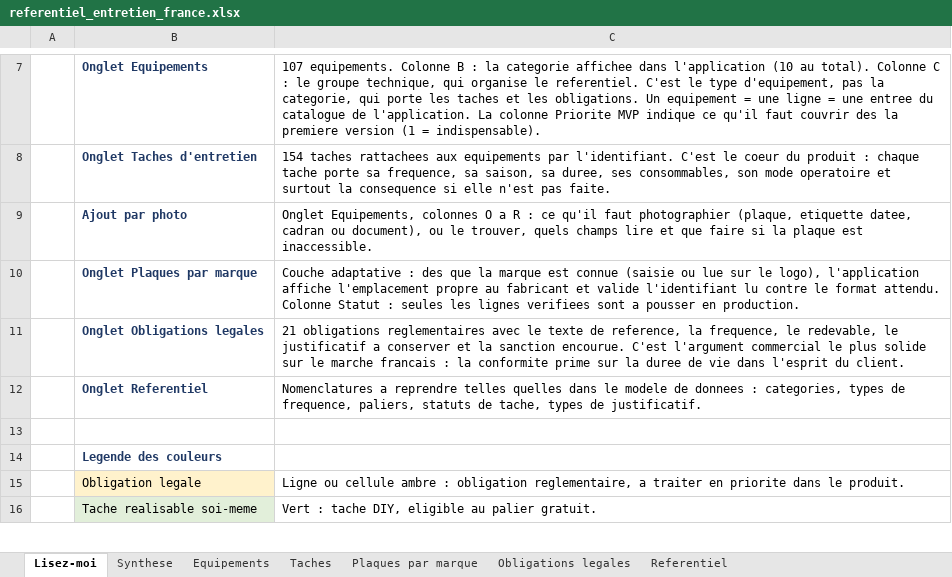
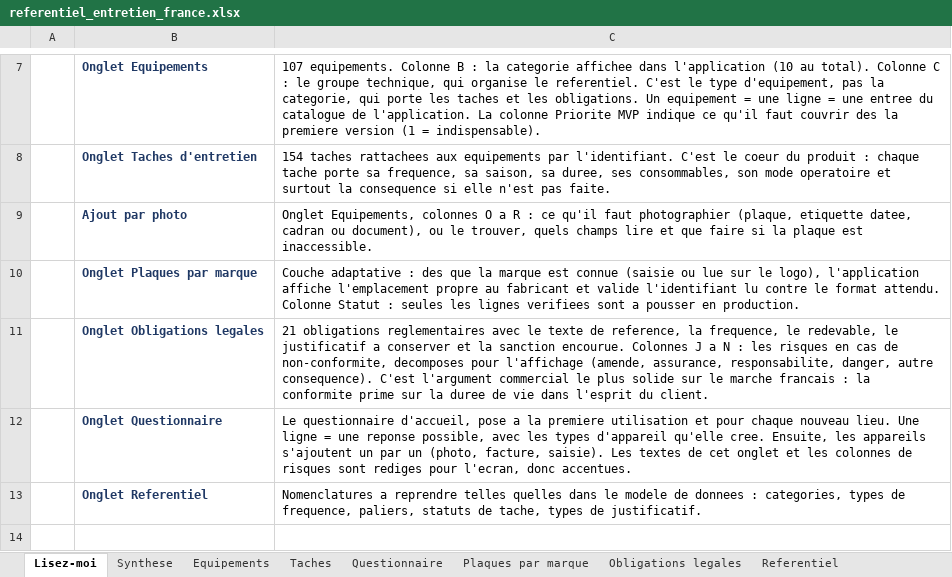
Before and after one commit to tw7289mbvf-ai/electro-care, an Excel workbook: docs/referentiel_entretien_france.xlsx, sheet Lisez-moi, drawn as a sheet; only a part is shown, gaps mark what is left out; the shorter side is filled out with more unchanged rows; values as stored, in another font and other column widths than the file's, no borders; the diff names each change by its address in the sheet, - before the commit and + after, or states it on an @@ line.

```diff
--- a/docs/referentiel_entretien_france.xlsx (sheet Lisez-moi)
+++ b/docs/referentiel_entretien_france.xlsx (sheet Lisez-moi)
+sheet tab: Questionnaire
-C11: …sanction encourue. C'est l'argument…
+C11: …sanction encourue. Colonnes J a N : les risques en cas de non-conformite, decomposes pour l'affichage (amende, assurance, responsabilite, danger, autre consequence). C'est l'argument…
+row 12:  | Onglet Questionnaire | Le questionnaire d'accueil, pose a la premiere utilisation et pour chaque nouveau lieu. Une ligne = une reponse possible, avec les types d'appareil qu'elle cree. Ensuite, les appareils s'ajoutent un par un (photo, facture, saisie). Les textes de cet onglet et les colonnes de risques sont rediges pour l'ecran, donc accentues.
```
Also changed, not shown: sheet Equipements, sheet Obligations legales, sheet Synthese, charts or pictures, 25 other files.
